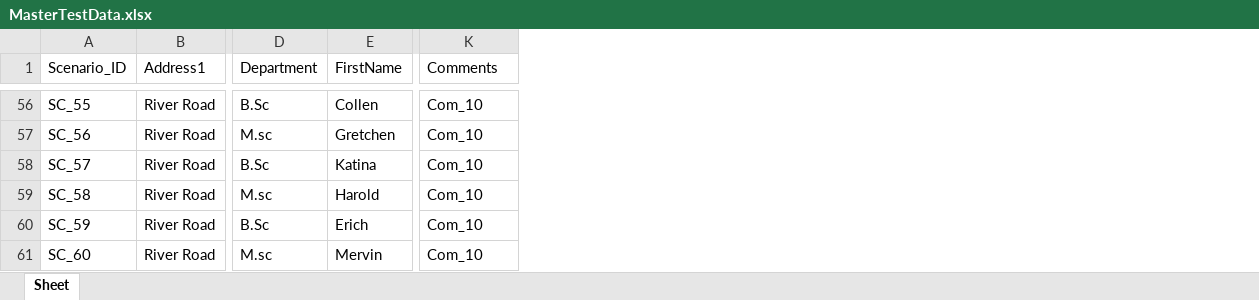
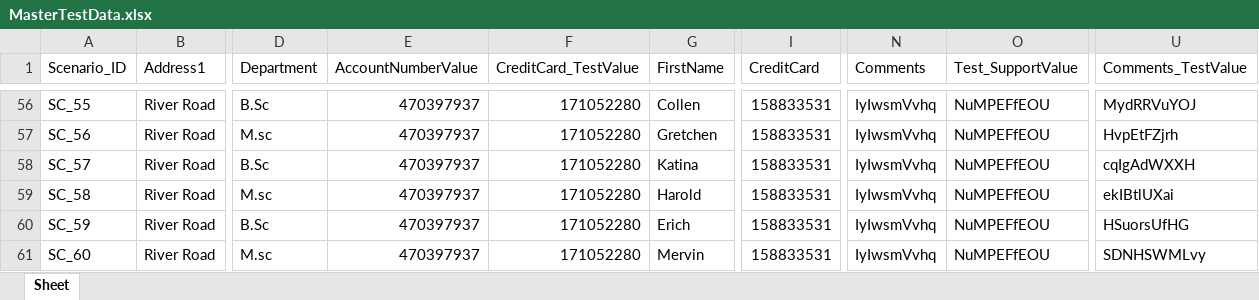
Before and after one commit to daisymanik/DataGenerator, an Excel workbook: DataSheets/MasterTestData.xlsx, sheet Sheet, drawn as a sheet; only a part is shown, gaps mark what is left out; values as stored, in another font and other column widths than the file's, no borders; addresses are those after the commit; the diff covers the shown part only; the diff names each change by its address in the sheet, - before the commit and + after, or states it on an @@ line.

```diff
--- a/DataSheets/MasterTestData.xlsx (sheet Sheet)
+++ b/DataSheets/MasterTestData.xlsx (sheet Sheet)
+column E (AccountNumberValue), rows 56-61: all 470397937
+column F (CreditCard_TestValue), rows 56-61: all 171052280
+column I (CreditCard), rows 56-61: all 158833531
+column O (Test_SupportValue), rows 56-61: all NuMPEFfEOU
+column U (Comments_TestValue), rows 56-61: MydRRVuYOJ | HvpEtFZjrh | cqIgAdWXXH | ekIBtlUXai | HSuorsUfHG | SDNHSWMLvy
-N56:N61 (Comments): Com_10
+N56:N61 (Comments): IyIwsmVvhq
```
Also changed, not shown: 54 edited cells elsewhere in this sheet, DataSheets/DataSheet.xlsx, 16 other files.
